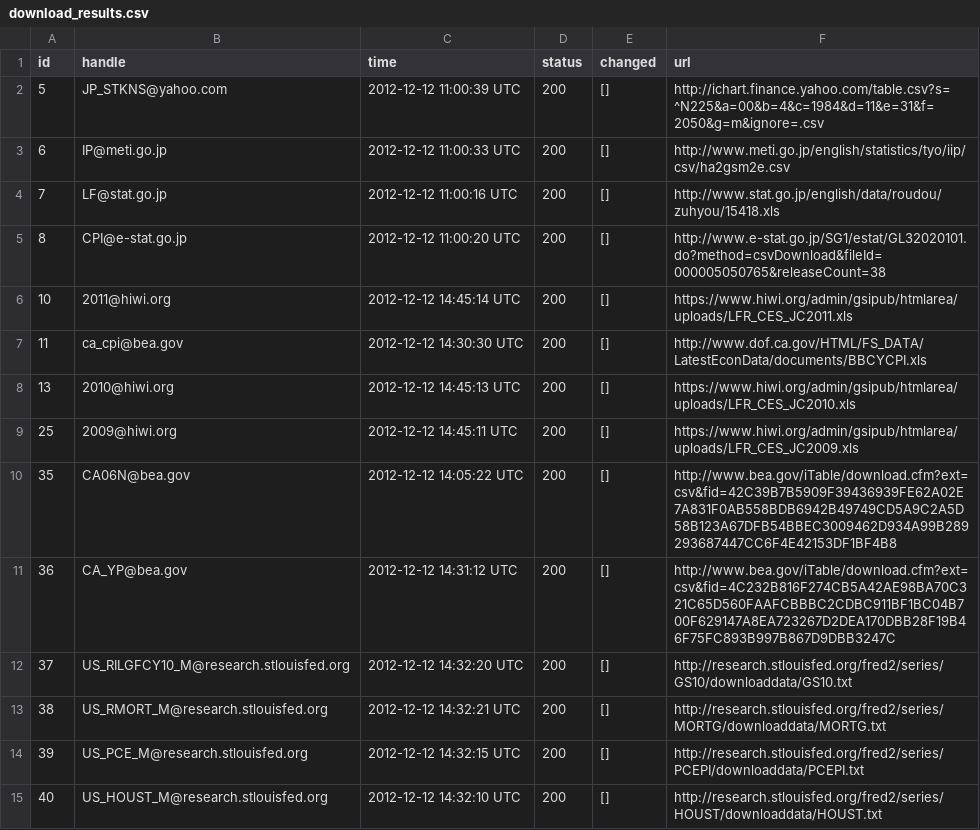
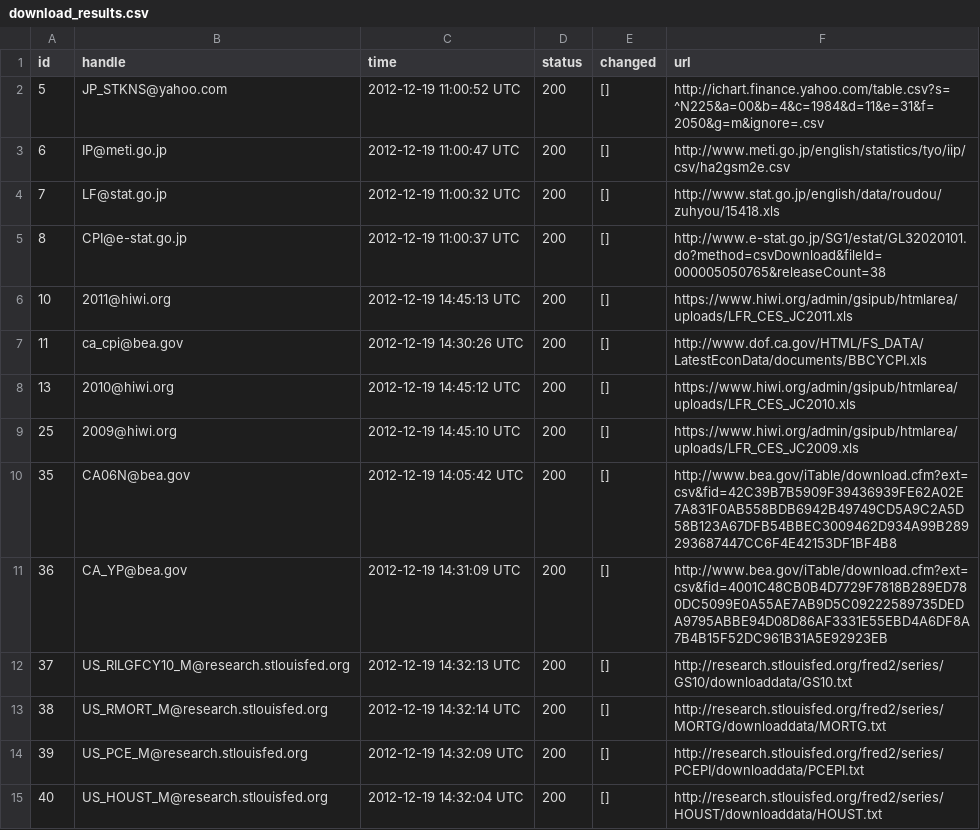
Before and after one commit to bentut/udaman, a CSV file: public/download_results.csv, drawn as a sheet; only a part is shown; the diff covers the shown part only.

```diff
--- a/public/download_results.csv
+++ b/public/download_results.csv
@@ -1,15 +1,15 @@
 id,handle,time,status,changed,url
-5,JP_STKNS@yahoo.com,2012-12-12 11:00:39 UTC,200,[],http://ichart.finance.yahoo.com/table.csv?s=^N225&a=00&b=4&c=1984&d=11&e=31&f=2050&g=m&ignore=.csv
-6,IP@meti.go.jp,2012-12-12 11:00:33 UTC,200,[],http://www.meti.go.jp/english/statistics/tyo/iip/csv/ha2gsm2e.csv
-7,LF@stat.go.jp,2012-12-12 11:00:16 UTC,200,[],http://www.stat.go.jp/english/data/roudou/zuhyou/15418.xls
-8,CPI@e-stat.go.jp,2012-12-12 11:00:20 UTC,200,[],http://www.e-stat.go.jp/SG1/estat/GL32020101.do?method=csvDownload&fileId=000005050765&releaseCount=38
-10,2011@hiwi.org,2012-12-12 14:45:14 UTC,200,[],https://www.hiwi.org/admin/gsipub/htmlarea/uploads/LFR_CES_JC2011.xls
-11,ca_cpi@bea.gov,2012-12-12 14:30:30 UTC,200,[],http://www.dof.ca.gov/HTML/FS_DATA/LatestEconData/documents/BBCYCPI.xls
-13,2010@hiwi.org,2012-12-12 14:45:13 UTC,200,[],https://www.hiwi.org/admin/gsipub/htmlarea/uploads/LFR_CES_JC2010.xls
-25,2009@hiwi.org,2012-12-12 14:45:11 UTC,200,[],https://www.hiwi.org/admin/gsipub/htmlarea/uploads/LFR_CES_JC2009.xls
-35,CA06N@bea.gov,2012-12-12 14:05:22 UTC,200,[],http://www.bea.gov/iTable/download.cfm?ext=csv&fid=42C39B7B5909F39436939FE62A02E7A831F0AB558BDB6942B49749CD5A9C2A5D58B123A67DFB54BBEC3009462D934A99B289293687447CC6F4E42153DF1BF4B8
-36,CA_YP@bea.gov,2012-12-12 14:31:12 UTC,200,[],http://www.bea.gov/iTable/download.cfm?ext=csv&fid=4C232B816F274CB5A42AE98BA70C321C65D560FAAFCBBBC2CDBC911BF1BC04B700F629147A8EA723267D2DEA170DBB28F19B46F75FC893B997B867D9DBB3247C
-37,US_RILGFCY10_M@research.stlouisfed.org,2012-12-12 14:32:20 UTC,200,[],http://research.stlouisfed.org/fred2/series/GS10/downloaddata/GS10.txt
-38,US_RMORT_M@research.stlouisfed.org,2012-12-12 14:32:21 UTC,200,[],http://research.stlouisfed.org/fred2/series/MORTG/downloaddata/MORTG.txt
-39,US_PCE_M@research.stlouisfed.org,2012-12-12 14:32:15 UTC,200,[],http://research.stlouisfed.org/fred2/series/PCEPI/downloaddata/PCEPI.txt
-40,US_HOUST_M@research.stlouisfed.org,2012-12-12 14:32:10 UTC,200,[],http://research.stlouisfed.org/fred2/series/HOUST/downloaddata/HOUST.txt
+5,JP_STKNS@yahoo.com,2012-12-19 11:00:52 UTC,200,[],http://ichart.finance.yahoo.com/table.csv?s=^N225&a=00&b=4&c=1984&d=11&e=31&f=2050&g=m&ignore=.csv
+6,IP@meti.go.jp,2012-12-19 11:00:47 UTC,200,[],http://www.meti.go.jp/english/statistics/tyo/iip/csv/ha2gsm2e.csv
+7,LF@stat.go.jp,2012-12-19 11:00:32 UTC,200,[],http://www.stat.go.jp/english/data/roudou/zuhyou/15418.xls
+8,CPI@e-stat.go.jp,2012-12-19 11:00:37 UTC,200,[],http://www.e-stat.go.jp/SG1/estat/GL32020101.do?method=csvDownload&fileId=000005050765&releaseCount=38
+10,2011@hiwi.org,2012-12-19 14:45:13 UTC,200,[],https://www.hiwi.org/admin/gsipub/htmlarea/uploads/LFR_CES_JC2011.xls
+11,ca_cpi@bea.gov,2012-12-19 14:30:26 UTC,200,[],http://www.dof.ca.gov/HTML/FS_DATA/LatestEconData/documents/BBCYCPI.xls
+13,2010@hiwi.org,2012-12-19 14:45:12 UTC,200,[],https://www.hiwi.org/admin/gsipub/htmlarea/uploads/LFR_CES_JC2010.xls
+25,2009@hiwi.org,2012-12-19 14:45:10 UTC,200,[],https://www.hiwi.org/admin/gsipub/htmlarea/uploads/LFR_CES_JC2009.xls
+35,CA06N@bea.gov,2012-12-19 14:05:42 UTC,200,[],http://www.bea.gov/iTable/download.cfm?ext=csv&fid=42C39B7B5909F39436939FE62A02E7A831F0AB558BDB6942B49749CD5A9C2A5D58B123A67DFB54BBEC3009462D934A99B289293687447CC6F4E42153DF1BF4B8
+36,CA_YP@bea.gov,2012-12-19 14:31:09 UTC,200,[],http://www.bea.gov/iTable/download.cfm?ext=csv&fid=4001C48CB0B4D7729F7818B289ED780DC5099E0A55AE7AB9D5C09222589735DEDA9795ABBE94D08D86AF3331E55EBD4A6DF8A7B4B15F52DC961B31A5E92923EB
+37,US_RILGFCY10_M@research.stlouisfed.org,2012-12-19 14:32:13 UTC,200,[],http://research.stlouisfed.org/fred2/series/GS10/downloaddata/GS10.txt
+38,US_RMORT_M@research.stlouisfed.org,2012-12-19 14:32:14 UTC,200,[],http://research.stlouisfed.org/fred2/series/MORTG/downloaddata/MORTG.txt
+39,US_PCE_M@research.stlouisfed.org,2012-12-19 14:32:09 UTC,200,[],http://research.stlouisfed.org/fred2/series/PCEPI/downloaddata/PCEPI.txt
+40,US_HOUST_M@research.stlouisfed.org,2012-12-19 14:32:04 UTC,200,[],http://research.stlouisfed.org/fred2/series/HOUST/downloaddata/HOUST.txt
```
Also changed, not shown: 2 removed rows and 147 edited cells elsewhere in this file, public/dp_added.csv, public/packager_output.csv, 8 other files.
